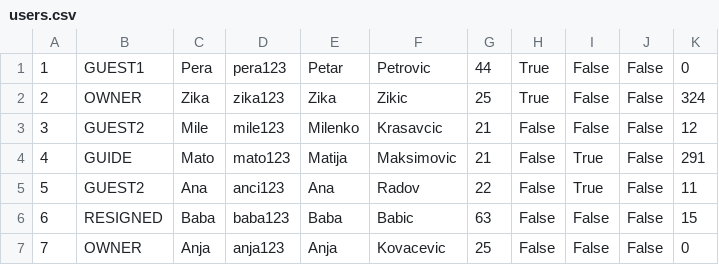
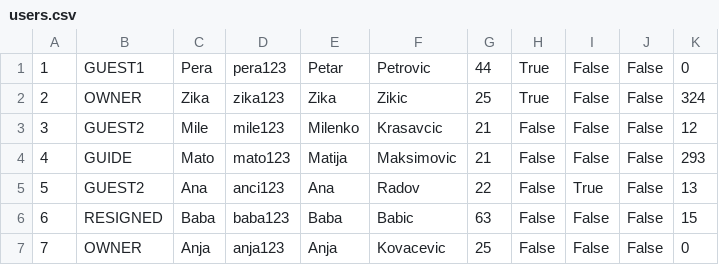
Before and after one commit to kovacevicanja/sims-grupa3-teamA, a CSV file: Resources/Data/users.csv, drawn as a sheet.

Commit message:
small update

```diff
--- a/Resources/Data/users.csv
+++ b/Resources/Data/users.csv
@@ -3,4 +3,4 @@
 3|GUEST2|Mile|mile123|Milenko|Krasavcic|21|False|False|False|12
-4|GUIDE|Mato|mato123|Matija|Maksimovic|21|False|True|False|291
-5|GUEST2|Ana|anci123|Ana|Radov|22|False|True|False|11
+4|GUIDE|Mato|mato123|Matija|Maksimovic|21|False|False|False|293
+5|GUEST2|Ana|anci123|Ana|Radov|22|False|True|False|13
 6|RESIGNED|Baba|baba123|Baba|Babic|63|False|False|False|15
```
